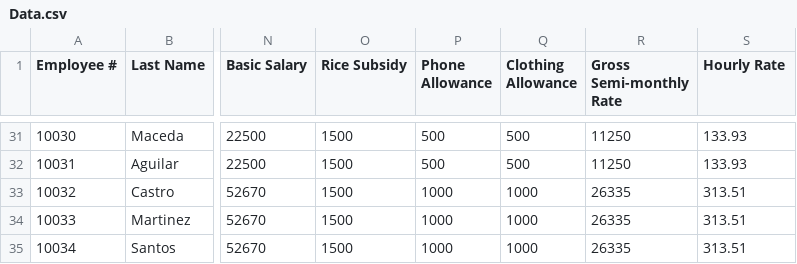
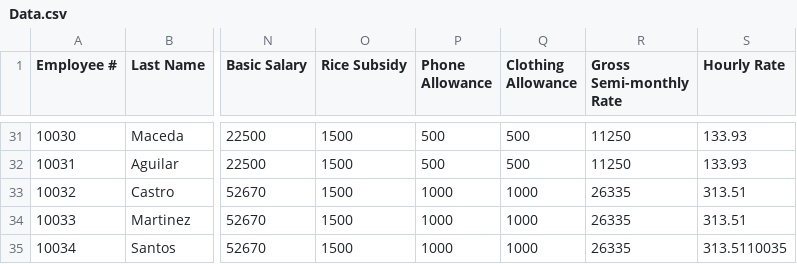
Before and after one commit to jcmanalastas/MO-IT103-A1101-Group1-v1, a CSV file: out/production/MO-IT103-A1101-Group1-v1-master/Data.csv, drawn as a sheet; only a part is shown, gaps mark what is left out; the diff names each change by its address in the sheet, - before the commit and + after, or states it on an @@ line.

```diff
--- a/out/production/MO-IT103-A1101-Group1-v1-master/Data.csv
+++ b/out/production/MO-IT103-A1101-Group1-v1-master/Data.csv
-S35 (Hourly Rate): 313.51
+S35 (Hourly Rate): 313.5110035
```
Also changed, not shown: 9 other files.
